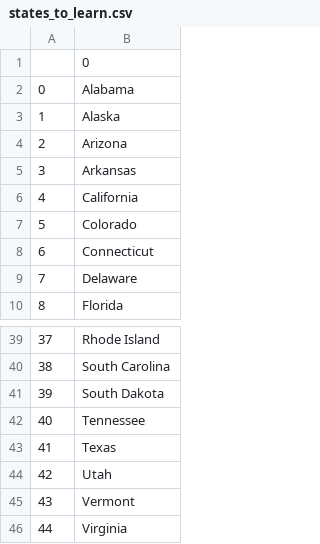
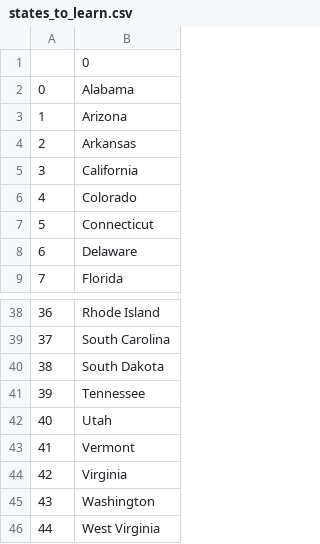
Before and after one commit to GabrielBatavia/Learning_Programing_Language, a CSV file: Learning_Python/100_Day/day25/US_State_Game/states_to_learn.csv, drawn as a sheet; only a part is shown, gaps mark what is left out; the shorter side is filled out with more unchanged rows; removed rows and columns are numbered as before the commit, all else as after; the diff names each change by its address in the sheet, - before the commit and + after, or states it on an @@ line.

Commit message:
apply list comprehension to us states game

```diff
--- a/Learning_Python/100_Day/day25/US_State_Game/states_to_learn.csv
+++ b/Learning_Python/100_Day/day25/US_State_Game/states_to_learn.csv
-row 3: 1 | Alaska
@@ column A renumbered from row 3 down @@
-row 43: 41 | Texas
```
Also changed, not shown: 1 other file.
